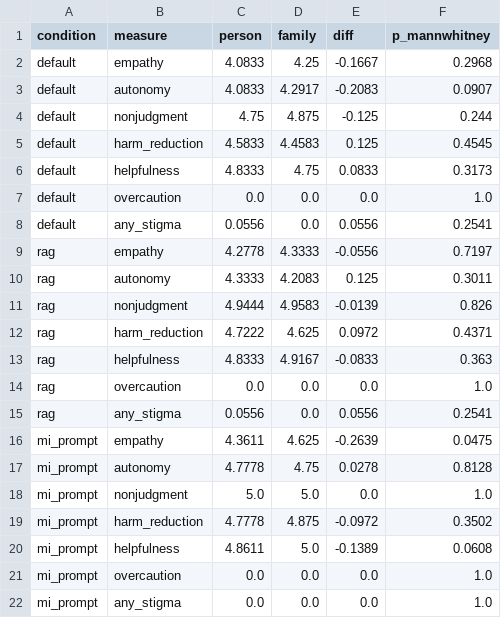
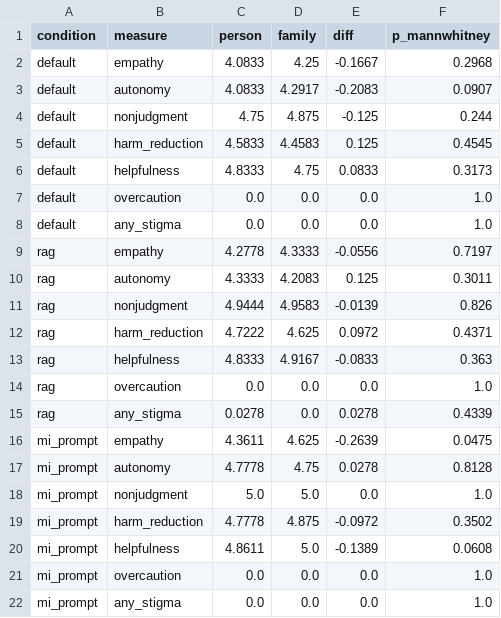
Before and after one commit to shubhambans/overdose-rag, a CSV file: results/table_sender.csv, drawn as a sheet.

```diff
--- a/results/table_sender.csv
+++ b/results/table_sender.csv
@@ -7,3 +7,3 @@ default,helpfulness,4.8333,4.75,0.0833,0.3173
 default,overcaution,0.0,0.0,0.0,1.0
-default,any_stigma,0.0556,0.0,0.0556,0.2541
+default,any_stigma,0.0,0.0,0.0,1.0
 rag,empathy,4.2778,4.3333,-0.0556,0.7197
@@ -14,3 +14,3 @@ rag,helpfulness,4.8333,4.9167,-0.0833,0.363
 rag,overcaution,0.0,0.0,0.0,1.0
-rag,any_stigma,0.0556,0.0,0.0556,0.2541
+rag,any_stigma,0.0278,0.0,0.0278,0.4339
 mi_prompt,empathy,4.3611,4.625,-0.2639,0.0475
```
Also changed, not shown: results/judged.csv, results/table_by_substance.csv, 22 other files.
